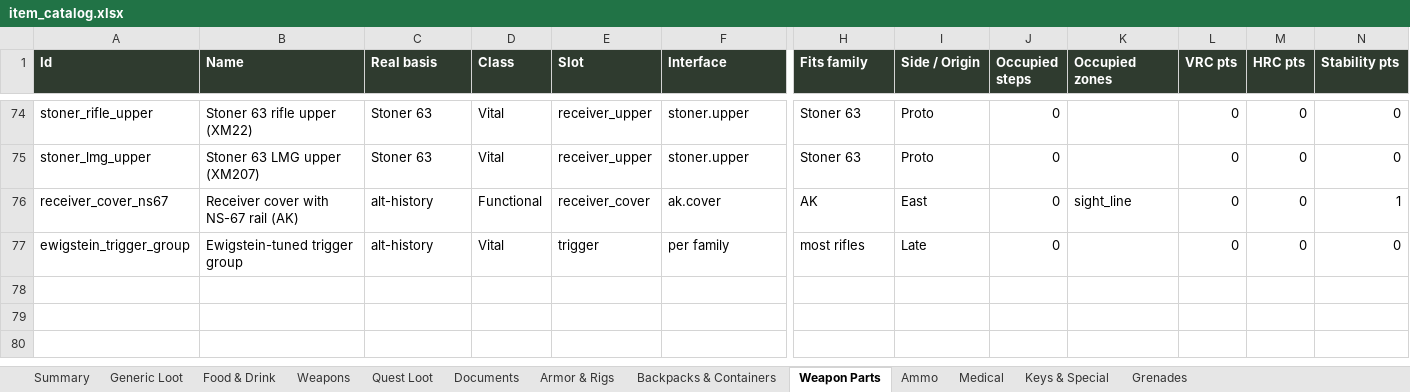
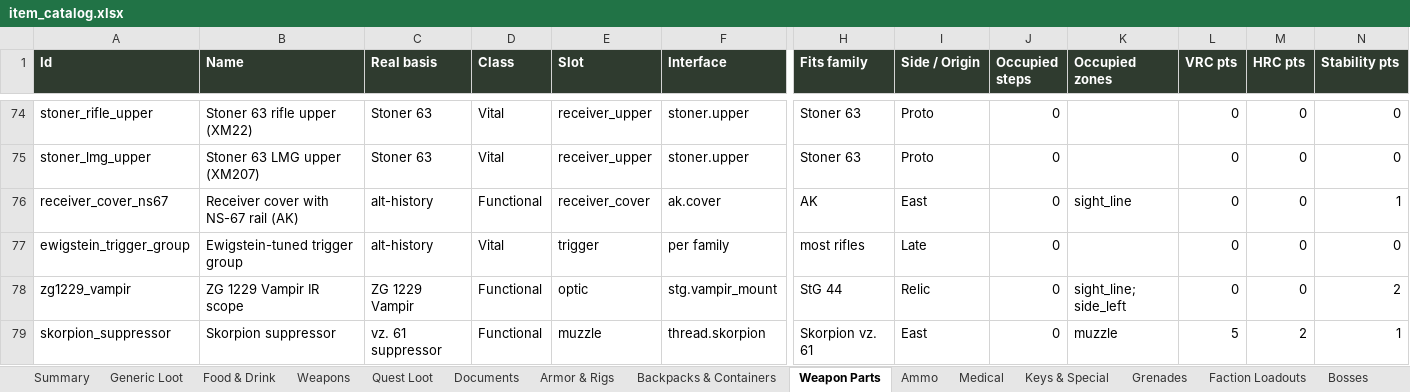
Before and after one commit to MDang2k/project-d, an Excel workbook: docs/design/item_catalog.xlsx, sheet Weapon Parts, drawn as a sheet; only a part is shown, gaps mark what is left out; values as stored, in another font and other column widths than the file's, no borders; table styles not drawn; rows hold the shown columns only; the diff names each change by its address in the sheet, - before the commit and + after, or states it on an @@ line.

```diff
--- a/docs/design/item_catalog.xlsx (sheet Weapon Parts)
+++ b/docs/design/item_catalog.xlsx (sheet Weapon Parts)
+sheet tab: Faction Loadouts
+sheet tab: Bosses
+row 78: zg1229_vampir | ZG 1229 Vampir IR scope | ZG 1229 Vampir | Functional | optic | stg.vampir_mount | StG 44 | Relic | 0 | sight_line; side_left | 0 | 0 | 2
+row 79: skorpion_suppressor | Skorpion suppressor | vz. 61 suppressor | Functional | muzzle | thread.skorpion | Skorpion vz. 61 | East | 0 | muzzle | 5 | 2 | 1
```
Also changed, not shown: sheet Weapons, sheet Summary, 8 other files.
